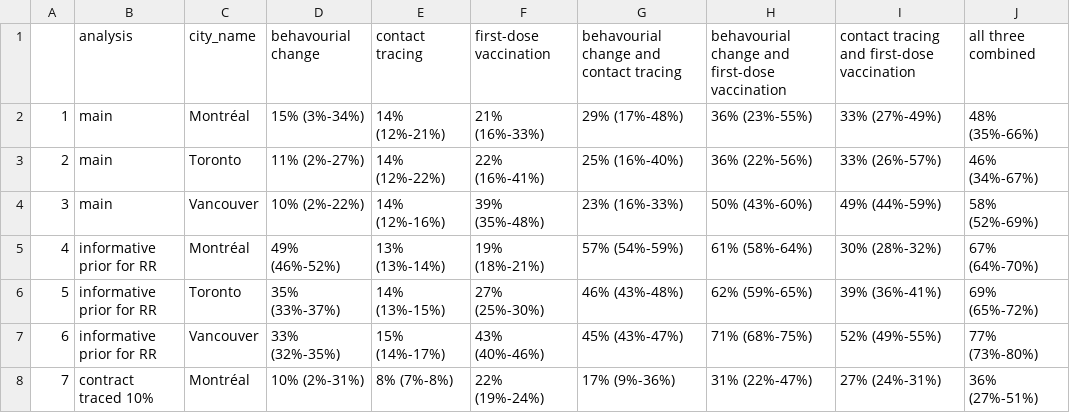
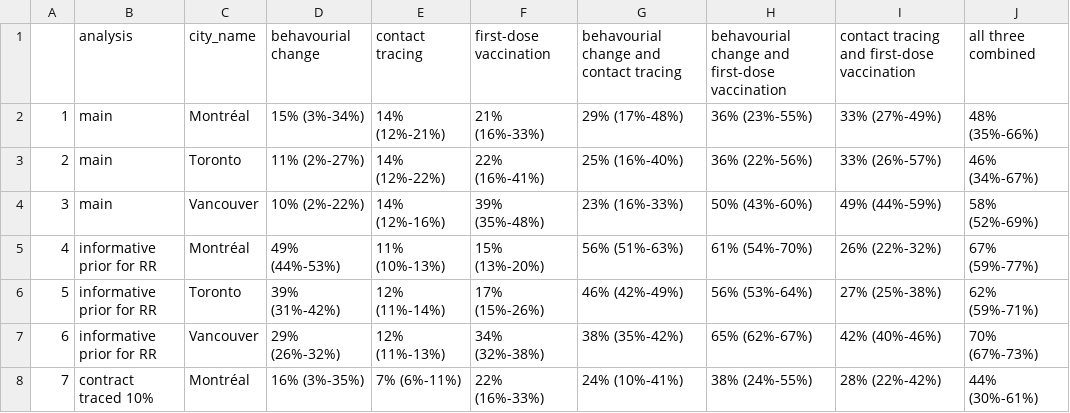
Before and after one commit to pop-health-mod/mpox-intervention, a CSV file: mpox-model-impact/result-tbl/AF_results_tbl.csv, drawn as a sheet; only a part is shown; the diff covers the shown part only.

```diff
--- a/mpox-model-impact/result-tbl/AF_results_tbl.csv
+++ b/mpox-model-impact/result-tbl/AF_results_tbl.csv
@@ -4,5 +4,5 @@
 "3","main","Vancouver","10% (2%-22%)","14% (12%-16%)","39% (35%-48%)","23% (16%-33%)","50% (43%-60%)","49% (44%-59%)","58% (52%-69%)"
-"4","informative prior for RR","Montréal","49% (46%-52%)","13% (13%-14%)","19% (18%-21%)","57% (54%-59%)","61% (58%-64%)","30% (28%-32%)","67% (64%-70%)"
-"5","informative prior for RR","Toronto","35% (33%-37%)","14% (13%-15%)","27% (25%-30%)","46% (43%-48%)","62% (59%-65%)","39% (36%-41%)","69% (65%-72%)"
-"6","informative prior for RR","Vancouver","33% (32%-35%)","15% (14%-17%)","43% (40%-46%)","45% (43%-47%)","71% (68%-75%)","52% (49%-55%)","77% (73%-80%)"
-"7","contract traced 10%","Montréal","10% (2%-31%)","8% (7%-8%)","22% (19%-24%)","17% (9%-36%)","31% (22%-47%)","27% (24%-31%)","36% (27%-51%)"
+"4","informative prior for RR","Montréal","49% (44%-53%)","11% (10%-13%)","15% (13%-20%)","56% (51%-63%)","61% (54%-70%)","26% (22%-32%)","67% (59%-77%)"
+"5","informative prior for RR","Toronto","39% (31%-42%)","12% (11%-14%)","17% (15%-26%)","46% (42%-49%)","56% (53%-64%)","27% (25%-38%)","62% (59%-71%)"
+"6","informative prior for RR","Vancouver","29% (26%-32%)","12% (11%-13%)","34% (32%-38%)","38% (35%-42%)","65% (62%-67%)","42% (40%-46%)","70% (67%-73%)"
+"7","contract traced 10%","Montréal","16% (3%-35%)","7% (6%-11%)","22% (16%-33%)","24% (10%-41%)","38% (24%-55%)","28% (22%-42%)","44% (30%-61%)"
```
Also changed, not shown: 98 edited cells elsewhere in this file, mpox-model-impact/result-tbl/para_results_tbl.csv, 10 other files.
